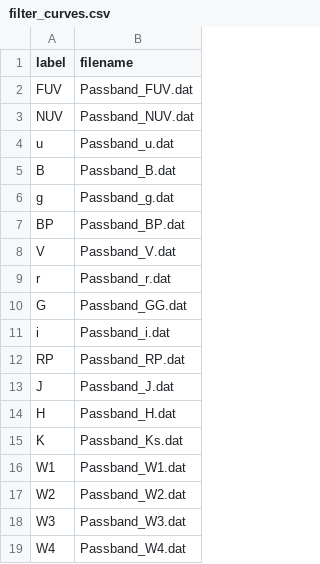
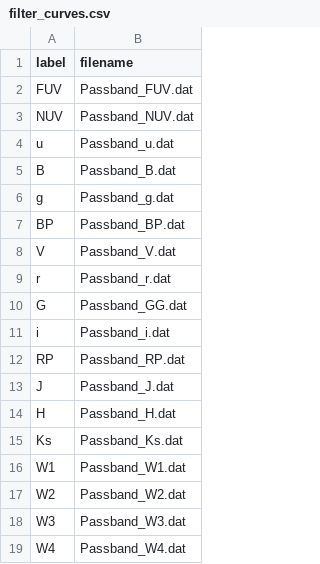
Before and after one commit to ccifuentesr/runa-app, a CSV file: data/filters/filter_curves.csv, drawn as a sheet.

```diff
--- a/data/filters/filter_curves.csv
+++ b/data/filters/filter_curves.csv
@@ -14,3 +14,3 @@ J,Passband_J.dat
 H,Passband_H.dat
-K,Passband_Ks.dat
+Ks,Passband_Ks.dat
 W1,Passband_W1.dat
```
Also changed, not shown: data/filters/catalogue_bands.csv, results/test_predictions.csv, 22 other files.
